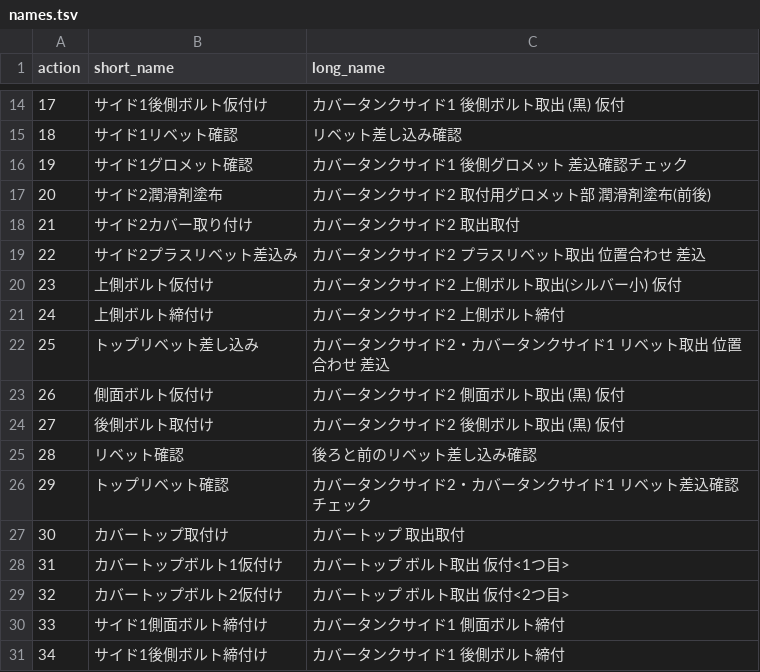
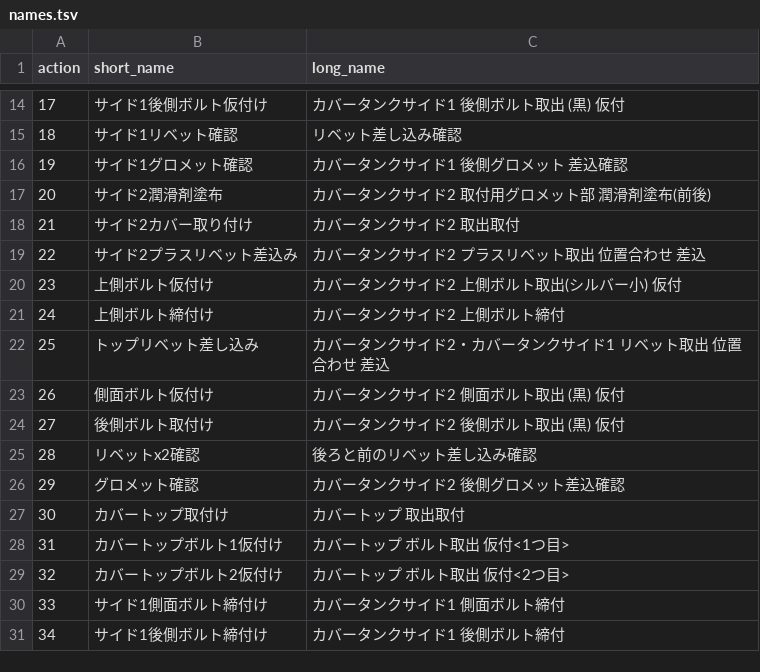
Before and after one commit to shizuoka-yy-lab-armkn/FIELDS-public, a TSV file: backend/db_seed/action/names.tsv, drawn as a sheet; only a part is shown, gaps mark what is left out.

Commit message:
fix: db_seed/action/names.tsv

```diff
--- a/backend/db_seed/action/names.tsv
+++ b/backend/db_seed/action/names.tsv
@@ -15,3 +15,3 @@ action	short_name	long_name
 18	サイド1リベット確認	リベット差し込み確認
-19	サイド1グロメット確認	カバータンクサイド1 後側グロメット 差込確認チェック
+19	サイド1グロメット確認	カバータンクサイド1 後側グロメット 差込確認
 20	サイド2潤滑剤塗布	カバータンクサイド2 取付用グロメット部 潤滑剤塗布(前後)
@@ -24,4 +24,4 @@ action	short_name	long_name
 27	後側ボルト取付け	カバータンクサイド2 後側ボルト取出 (黒) 仮付
-28	リベット確認	後ろと前のリベット差し込み確認
-29	トップリベット確認	カバータンクサイド2・カバータンクサイド1 リベット差込確認チェック
+28	リベットx2確認	後ろと前のリベット差し込み確認
+29	グロメット確認	カバータンクサイド2 後側グロメット差込確認
 30	カバートップ取付け	カバートップ 取出取付
```
